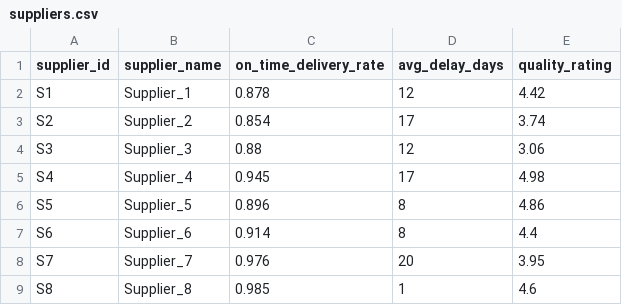
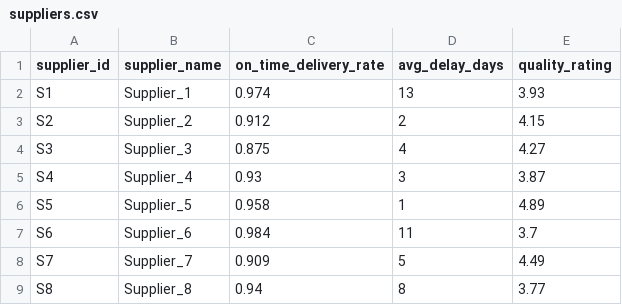
Before and after one commit to NorthrupRobert/Aircraft-Maintenance-Reliability-and-Supply-Chain-Analysis, a CSV file: data/02_csv/suppliers.csv, drawn as a sheet.

```diff
--- a/data/02_csv/suppliers.csv
+++ b/data/02_csv/suppliers.csv
@@ -1,9 +1,9 @@
 supplier_id,supplier_name,on_time_delivery_rate,avg_delay_days,quality_rating
-S1,Supplier_1,0.878,12,4.42
-S2,Supplier_2,0.854,17,3.74
-S3,Supplier_3,0.88,12,3.06
-S4,Supplier_4,0.945,17,4.98
-S5,Supplier_5,0.896,8,4.86
-S6,Supplier_6,0.914,8,4.4
-S7,Supplier_7,0.976,20,3.95
-S8,Supplier_8,0.985,1,4.6
+S1,Supplier_1,0.974,13,3.93
+S2,Supplier_2,0.912,2,4.15
+S3,Supplier_3,0.875,4,4.27
+S4,Supplier_4,0.93,3,3.87
+S5,Supplier_5,0.958,1,4.89
+S6,Supplier_6,0.984,11,3.7
+S7,Supplier_7,0.909,5,4.49
+S8,Supplier_8,0.94,8,3.77
```
Also changed, not shown: 9 other files.
